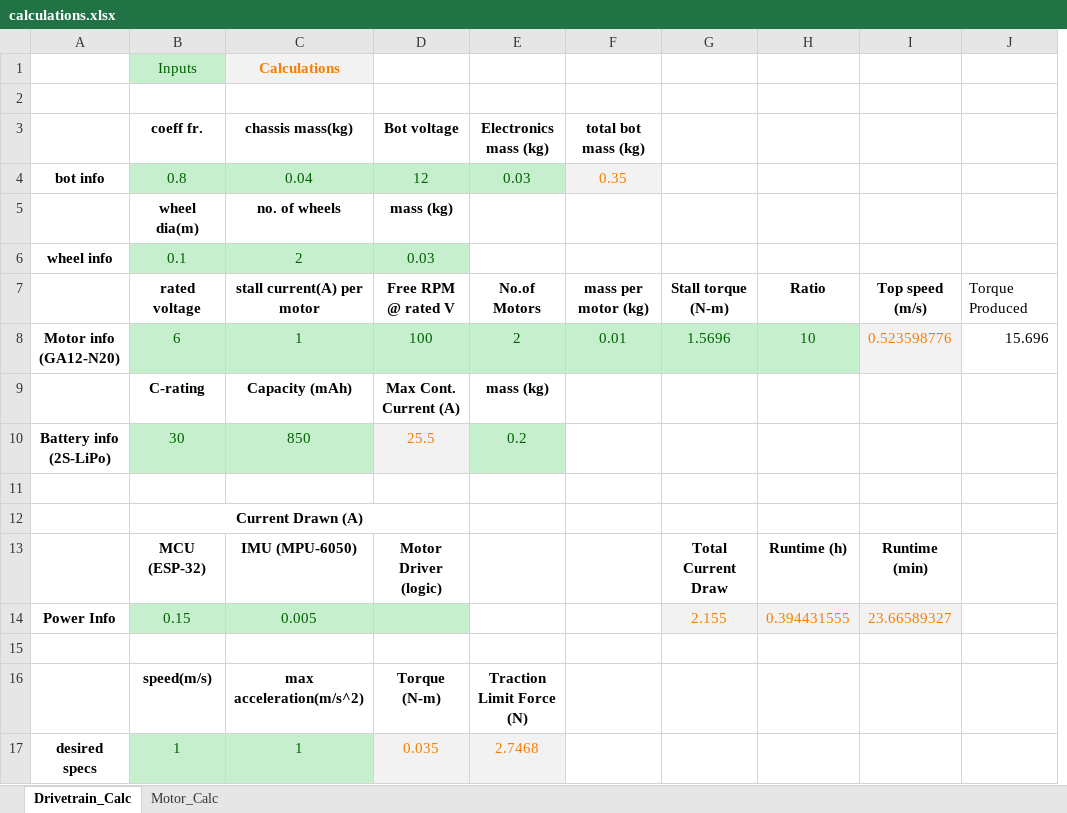
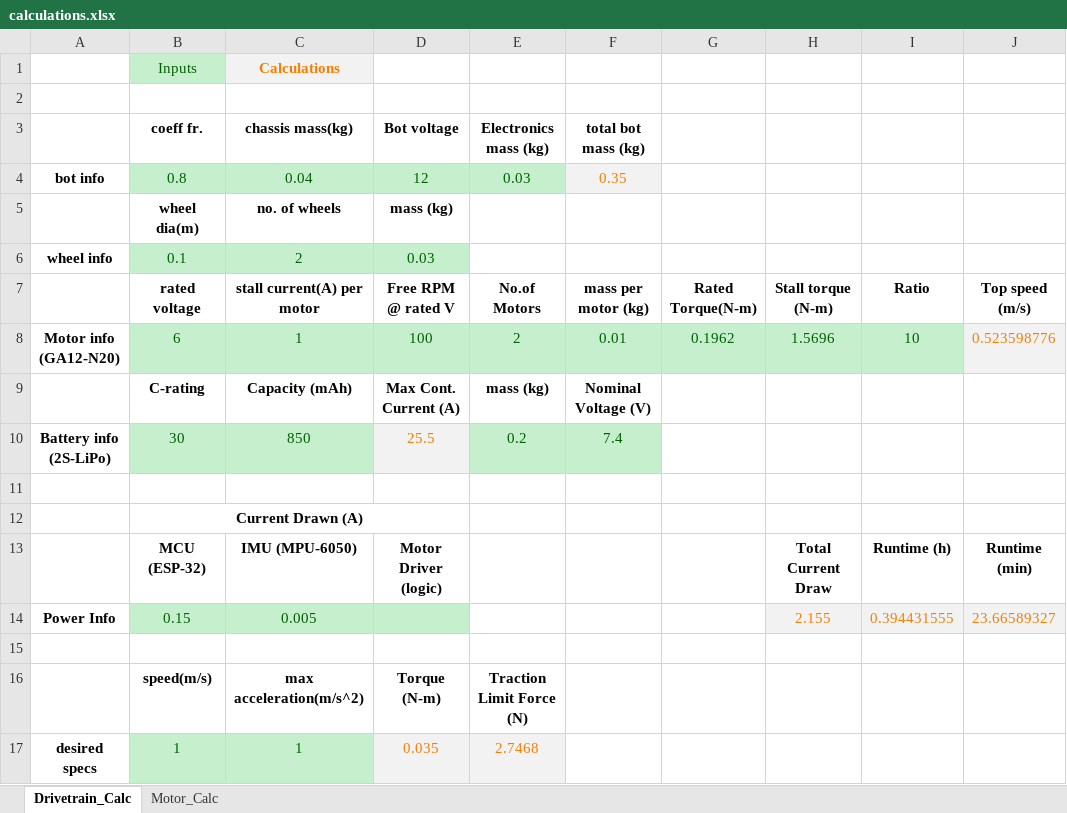
Before and after one commit to DE41H/self-balancing-robot, an Excel workbook: hardware/drive_calculations/calculations.xlsx, sheet Drivetrain_Calc, drawn as a sheet; values as stored, in another font and other column widths than the file's, no borders; charts and pictures not drawn; removed rows and columns are numbered as before the commit, all else as after; the diff names each change by its address in the sheet, - before the commit and + after, or states it on an @@ line.

Commit message:
added rated torque in main table

```diff
--- a/hardware/drive_calculations/calculations.xlsx (sheet Drivetrain_Calc)
+++ b/hardware/drive_calculations/calculations.xlsx (sheet Drivetrain_Calc)
+column G, rows 7-8: Rated Torque(N-m) | 0.1962
-column J, rows 7-8: Torque Produced | 15.696
-F9 (total bot mass (kg)): (empty)
+F9 (total bot mass (kg)): Nominal Voltage (V)
-F10 (total bot mass (kg)): (empty)
+F10 (total bot mass (kg)): 7.4
-F10 fill: none
+F10 fill: #C6EFCE
```
Also changed, not shown: formulas that keep their value.
